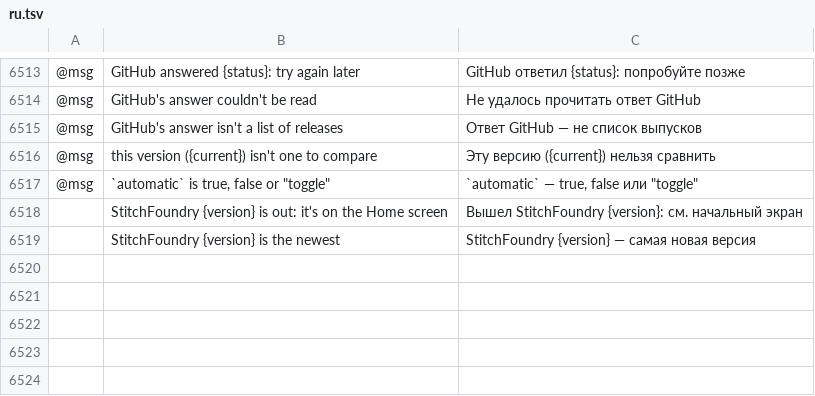
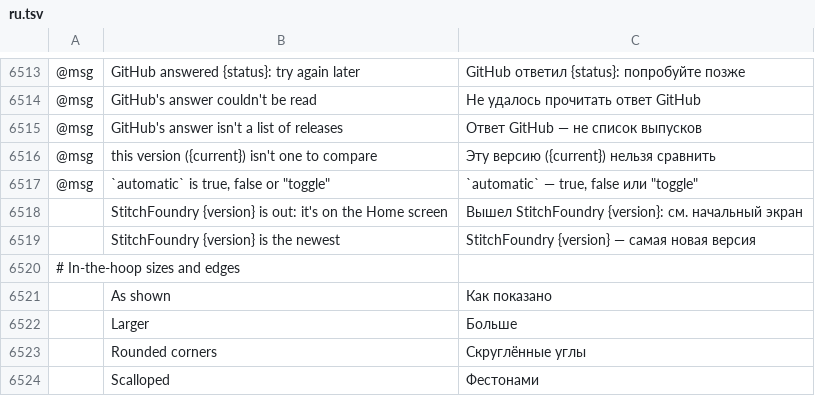
Before and after one commit to Stitchwright/StitchFoundry, a TSV file: crates/ui-egui/src/i18n/ru.tsv, drawn as a sheet; only a part is shown, gaps mark what is left out; the diff names each change by its address in the sheet, - before the commit and + after, or states it on an @@ line.

```diff
--- a/crates/ui-egui/src/i18n/ru.tsv
+++ b/crates/ui-egui/src/i18n/ru.tsv
+row 6520: # In-the-hoop sizes and edges
+row 6521:  | As shown | Как показано
+row 6522:  | Larger | Больше
+row 6523:  | Rounded corners | Скруглённые углы
+row 6524:  | Scalloped | Фестонами
```
Also changed, not shown: crates/ui-egui/src/i18n/bg.tsv, crates/ui-egui/src/i18n/el.tsv, 24 other files.
